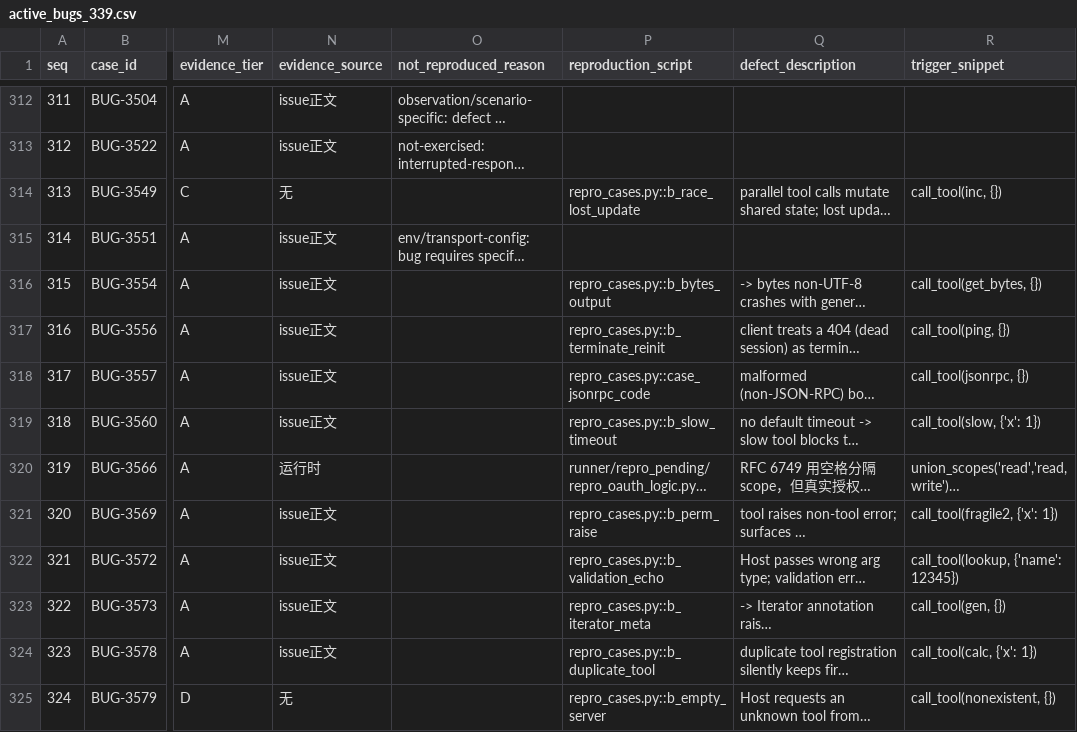
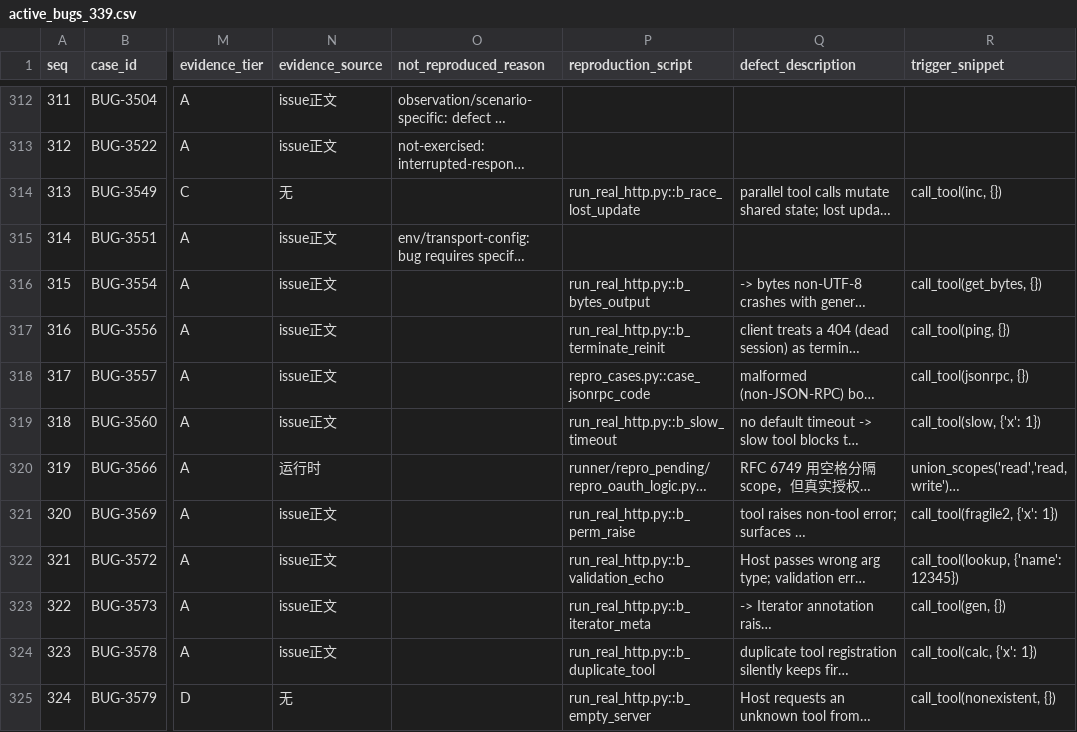
Before and after one commit to gretelckh/mcp-fault-localisation-artifacts, a CSV file: data/active_bugs_339.csv, drawn as a sheet; only a part is shown, gaps mark what is left out; long unchanged cells end in …; the diff covers the shown part only; the diff names each change by its address in the sheet, - before the commit and + after, or states it on an @@ line.

Commit message:
Fix harness entry paths and add reproducibility checks
- Repoint 16 capture harness entries (and the matching reproduction_script column in active_bugs_339.csv) to the runner file that actually defines each builder (repro_cases_b14.py / run_real_http.py).

- Add data/transport_72.csv: per-bug transport for all 72 reproduced bugs, with confidence and evidence columns; 12 rows are honestly marked unknown.

- Add data/broken_harness_entries.csv: the remaining 26 unreleased-script/builder references, categorised with suggested fixes.

- Extend scripts/verify_numbers.py with checks that harness entries name the right runner file and that the transport table is complete and consistent.

```diff
--- a/data/active_bugs_339.csv
+++ b/data/active_bugs_339.csv
-P314 (reproduction_script): repro_cases.py::b_race_lost_update
+P314 (reproduction_script): run_real_http.py::b_race_lost_update
-P316 (reproduction_script): repro_cases.py::b_bytes_output
+P316 (reproduction_script): run_real_http.py::b_bytes_output
-P317 (reproduction_script): repro_cases.py::b_terminate_reinit
+P317 (reproduction_script): run_real_http.py::b_terminate_reinit
-P319 (reproduction_script): repro_cases.py::b_slow_timeout
+P319 (reproduction_script): run_real_http.py::b_slow_timeout
-P321 (reproduction_script): repro_cases.py::b_perm_raise
+P321 (reproduction_script): run_real_http.py::b_perm_raise
-P322 (reproduction_script): repro_cases.py::b_validation_echo
+P322 (reproduction_script): run_real_http.py::b_validation_echo
-P323 (reproduction_script): repro_cases.py::b_iterator_meta
+P323 (reproduction_script): run_real_http.py::b_iterator_meta
-P324 (reproduction_script): repro_cases.py::b_duplicate_tool
+P324 (reproduction_script): run_real_http.py::b_duplicate_tool
-P325 (reproduction_script): repro_cases.py::b_empty_server
+P325 (reproduction_script): run_real_http.py::b_empty_server
```
Also changed, not shown: 7 edited cells elsewhere in this file, 19 other files.
